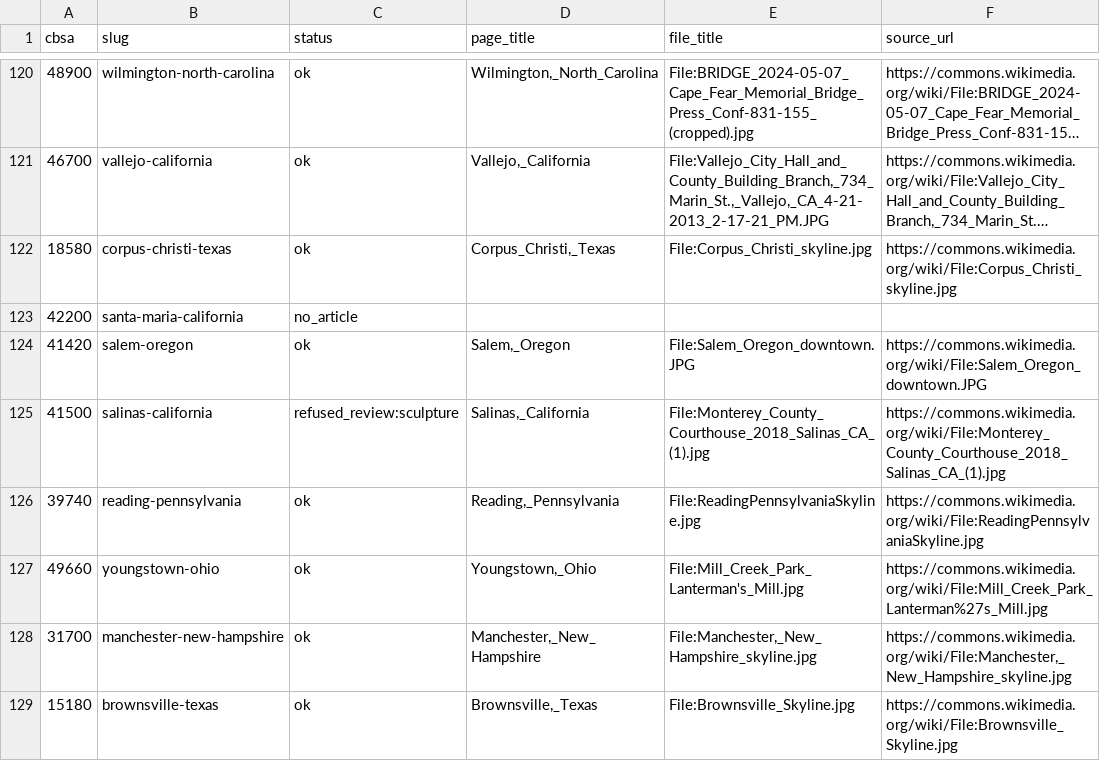
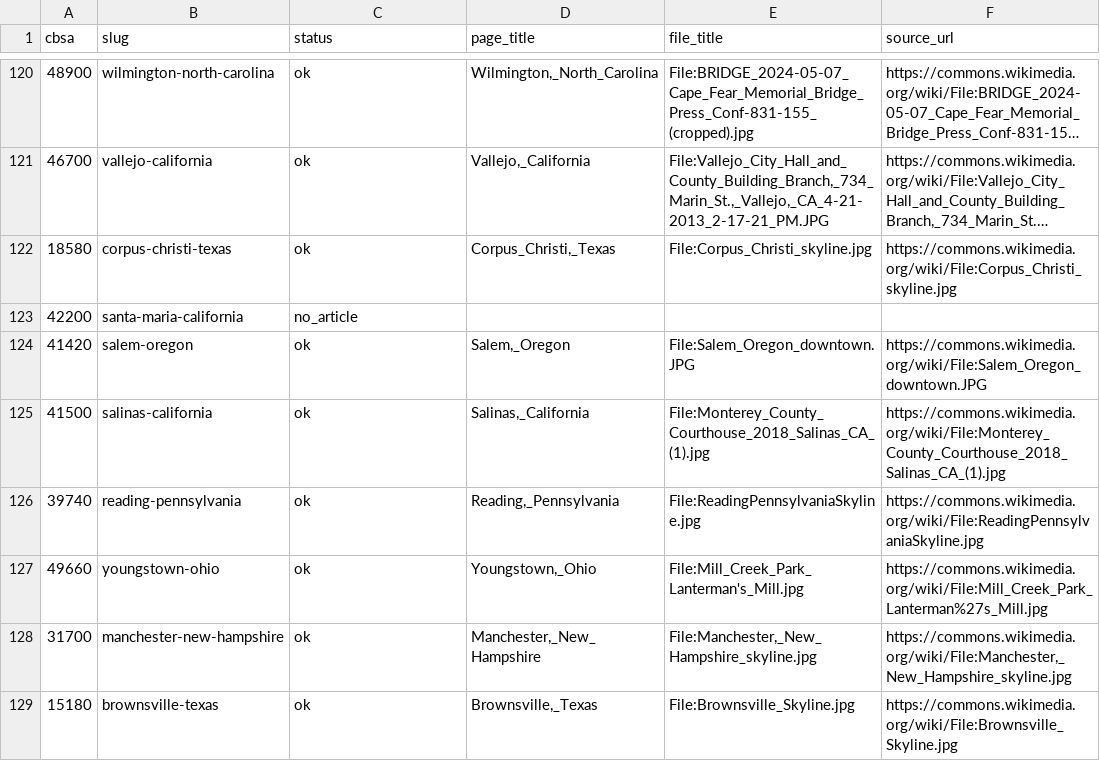
Before and after one commit to Nathan98000/Dating_Stats_Atlas, a CSV file: atlas/results/phase2e/city_images.csv, drawn as a sheet; only a part is shown, gaps mark what is left out; long unchanged cells end in …; the diff covers the shown part only; the diff names each change by its address in the sheet, - before the commit and + after, or states it on an @@ line.

```diff
--- a/atlas/results/phase2e/city_images.csv
+++ b/atlas/results/phase2e/city_images.csv
-C125 (status): refused_review:sculpture
+C125 (status): ok
```
Also changed, not shown: 32 edited cells elsewhere in this file, atlas/results/phase2e/stat_images.csv, 11 other files.
